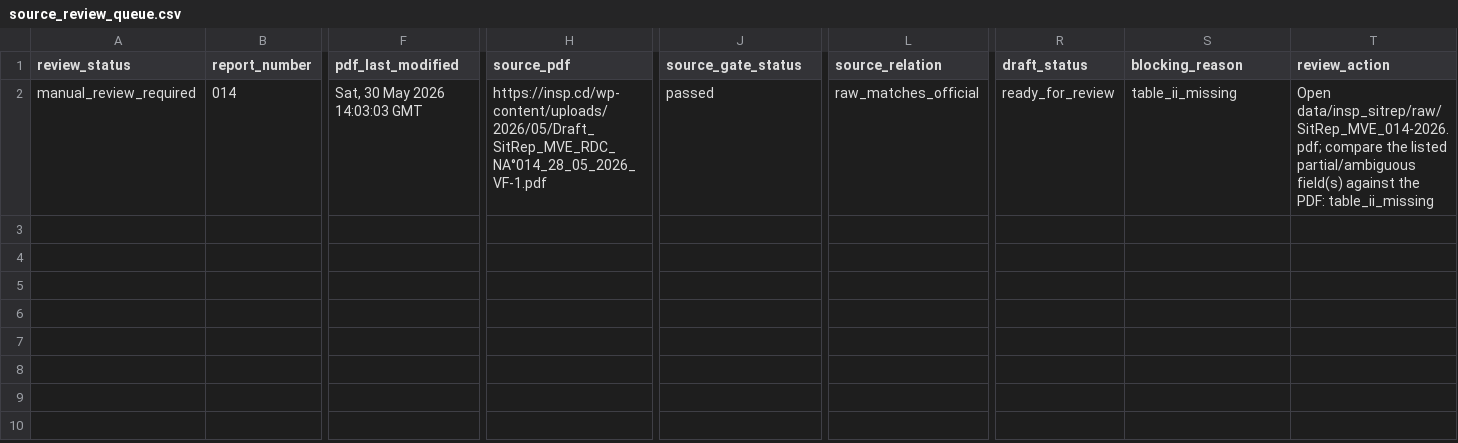
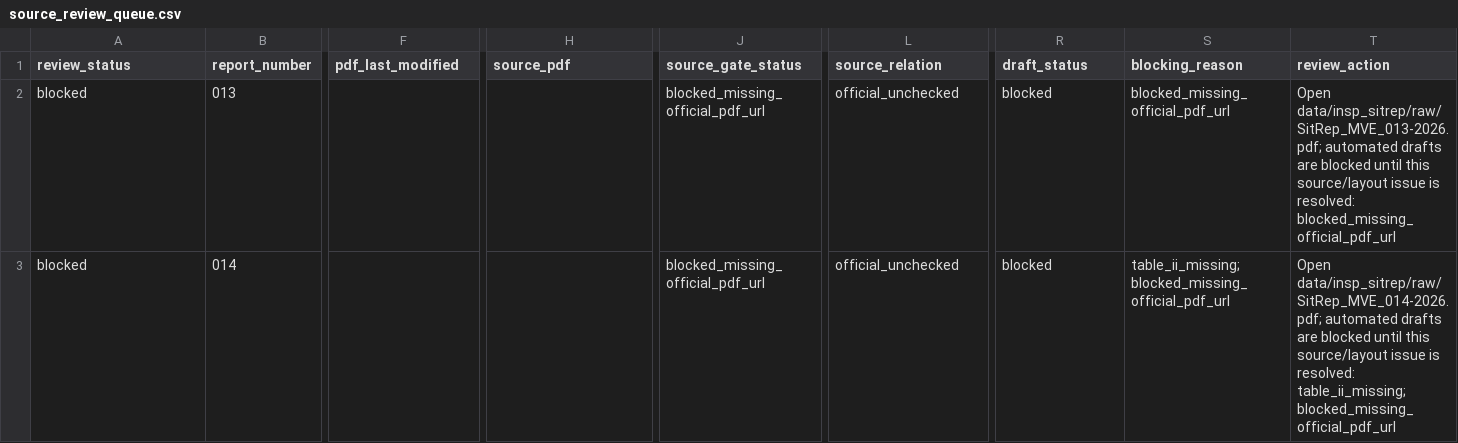
Before and after one commit to FransDevelopment/Ebola_DRC_2026, a CSV file: data/insp_sitrep/extracted/source_review_queue.csv, drawn as a sheet; only a part is shown, gaps mark what is left out; addresses are those after the commit; rows hold the shown columns only; the diff names each change by its address in the sheet, - before the commit and + after, or states it on an @@ line.

```diff
--- a/data/insp_sitrep/extracted/source_review_queue.csv
+++ b/data/insp_sitrep/extracted/source_review_queue.csv
+row 2: blocked | 013 |  |  | blocked_missing_official_pdf_url | official_unchecked | blocked | blocked_missing_official_pdf_url | Open data/insp_sitrep/raw/SitRep_MVE_013-2026.pdf; automated drafts are blocked until this source/layout issue is resolved: blocked_missing_official_pdf_url
-A3 (review_status): manual_review_required
+A3 (review_status): blocked
-F3 (pdf_last_modified): Sat, 30 May 2026 14:03:03 GMT
+F3 (pdf_last_modified): (empty)
-H3 (source_pdf): https://insp.cd/wp-content/uploads/2026/05/Draft_SitRep_MVE_RDC_NA°014_28_05_2026_VF-1.pdf
+H3 (source_pdf): (empty)
-J3 (source_gate_status): passed
+J3 (source_gate_status): blocked_missing_official_pdf_url
-L3 (source_relation): raw_matches_official
+L3 (source_relation): official_unchecked
-R3 (draft_status): ready_for_review
+R3 (draft_status): blocked
-S3 (blocking_reason): table_ii_missing
+S3 (blocking_reason): table_ii_missing;blocked_missing_official_pdf_url
-T3 (review_action): Open data/insp_sitrep/raw/SitRep_MVE_014-2026.pdf; compare the listed partial/ambiguous field(s) against the PDF: table_ii_missing
+T3 (review_action): Open data/insp_sitrep/raw/SitRep_MVE_014-2026.pdf; automated drafts are blocked until this source/layout issue is resolved: table_ii_missing;blocked_missing_official_pdf_url
```
Also changed, not shown: data/insp_sitrep/source_reports.csv, 7 other files.
